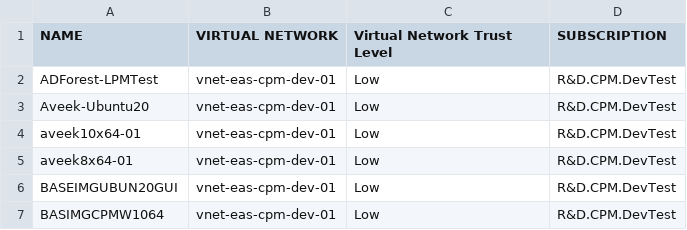
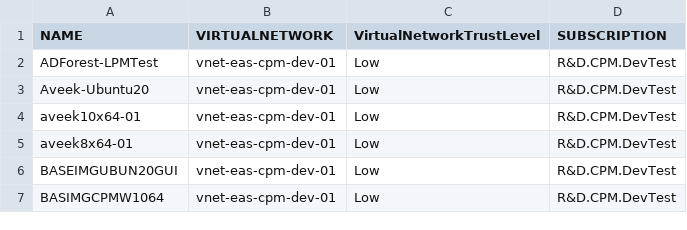
Before and after one commit to davanitz/huntingioc, a CSV file: forcheck.csv, drawn as a sheet; only a part is shown.

Commit message:
Update forcheck.csv

```diff
--- a/forcheck.csv
+++ b/forcheck.csv
@@ -1,2 +1,2 @@
-NAME,VIRTUAL NETWORK,Virtual Network Trust Level,SUBSCRIPTION
+NAME,VIRTUALNETWORK,VirtualNetworkTrustLevel,SUBSCRIPTION
 ADForest-LPMTest,vnet-eas-cpm-dev-01,Low,R&D.CPM.DevTest
```
